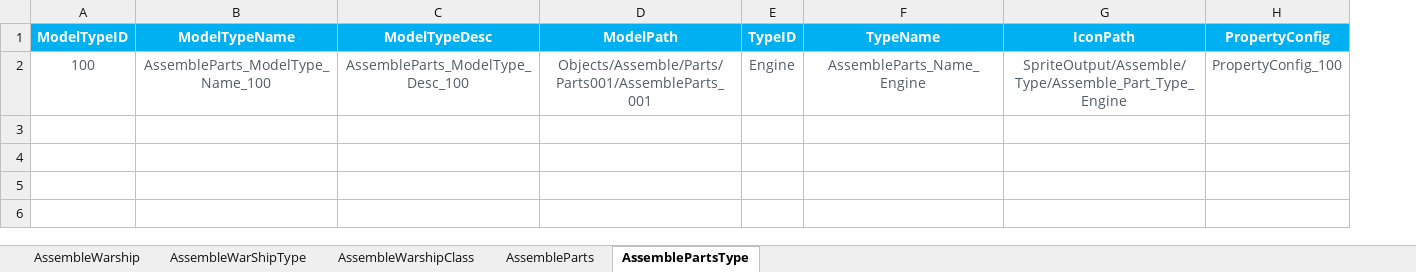
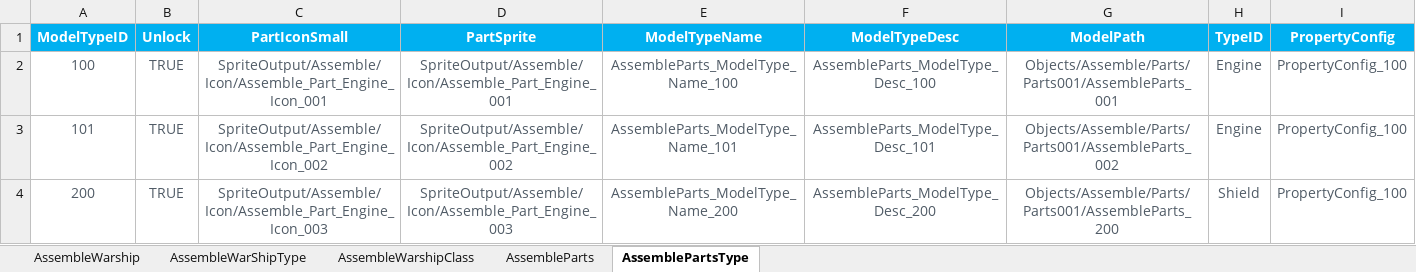
Before and after one commit to EpicProj/RPG, an Excel workbook: GameMaster/RPGTale/Data/Data_Excel/AssembleMetaData.xlsx, sheet AssemblePartsType, drawn as a sheet; values as stored, in another font and other column widths than the file's, no borders; removed rows and columns are numbered as before the commit, all else as after; the diff names each change by its address in the sheet, - before the commit and + after, or states it on an @@ line.

Commit message:
143  AssemblePart Com

```diff
--- a/GameMaster/RPGTale/Data/Data_Excel/AssembleMetaData.xlsx (sheet AssemblePartsType)
+++ b/GameMaster/RPGTale/Data/Data_Excel/AssembleMetaData.xlsx (sheet AssemblePartsType)
+column B (Unlock), row 2: TRUE
+column C (PartIconSmall), row 2: SpriteOutput/Assemble/Icon/Assemble_Part_Engine_Icon_001
+column D (PartSprite), row 2: SpriteOutput/Assemble/Icon/Assemble_Part_Engine_001
-column F (TypeName), row 2: AssembleParts_Name_Engine
-column G (IconPath), row 2: SpriteOutput/Assemble/Type/Assemble_Part_Type_Engine
+row 3: 101 | TRUE | SpriteOutput/Assemble/Icon/Assemble_Part_Engine_Icon_002 | SpriteOutput/Assemble/Icon/Assemble_Part_Engine_002 | AssembleParts_ModelType_Name_101 | AssembleParts_ModelType_Desc_101 | Objects/Assemble/Parts/Parts001/AssembleParts_002 | Engine | PropertyConfig_100
+row 4: 200 | TRUE | SpriteOutput/Assemble/Icon/Assemble_Part_Engine_Icon_003 | SpriteOutput/Assemble/Icon/Assemble_Part_Engine_003 | AssembleParts_ModelType_Name_200 | AssembleParts_ModelType_Desc_200 | Objects/Assemble/Parts/Parts001/AssembleParts_200 | Shield | PropertyConfig_100
```
Also changed, not shown: sheet AssembleParts, 46 other files.
